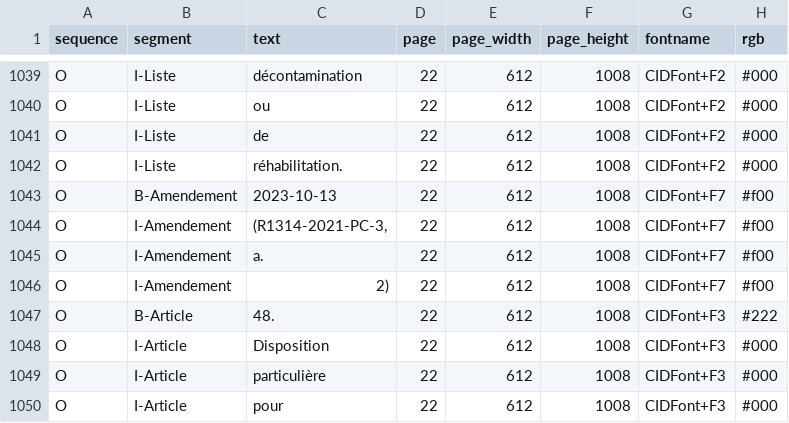
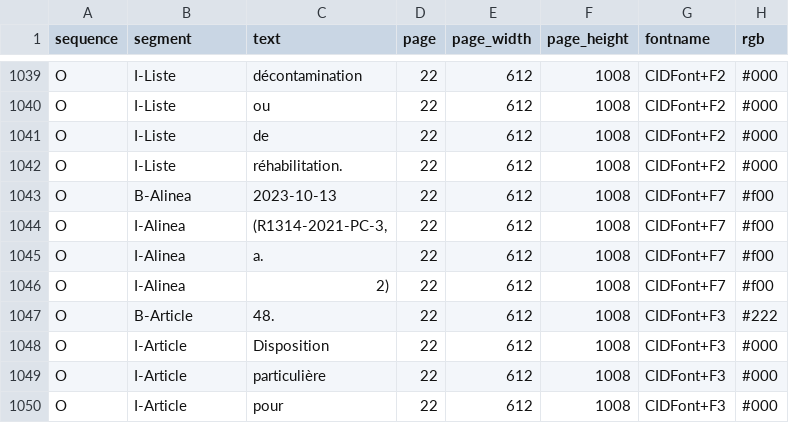
Before and after one commit to dhdaines/alexis, a CSV file: data/patches/permis_articles.csv, drawn as a sheet; only a part is shown, gaps mark what is left out; the diff names each change by its address in the sheet, - before the commit and + after, or states it on an @@ line.

```diff
--- a/data/patches/permis_articles.csv
+++ b/data/patches/permis_articles.csv
-B1043 (segment): B-Amendement
+B1043 (segment): B-Alinea
-B1044:B1046 (segment): I-Amendement
+B1044:B1046 (segment): I-Alinea
```
Also changed, not shown: data/RGL-1251-Remuneration-des-elus-COMPILATION-ADMINISTRATIVE-au-1251-1-_1.csv, data/patches/zonage_zones.csv, 1 other file.
